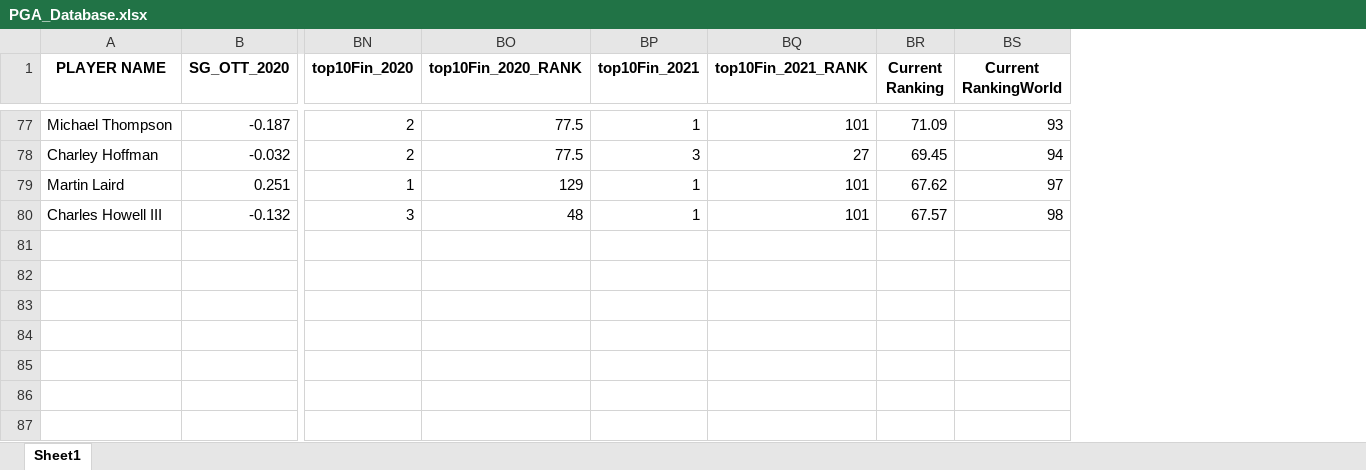
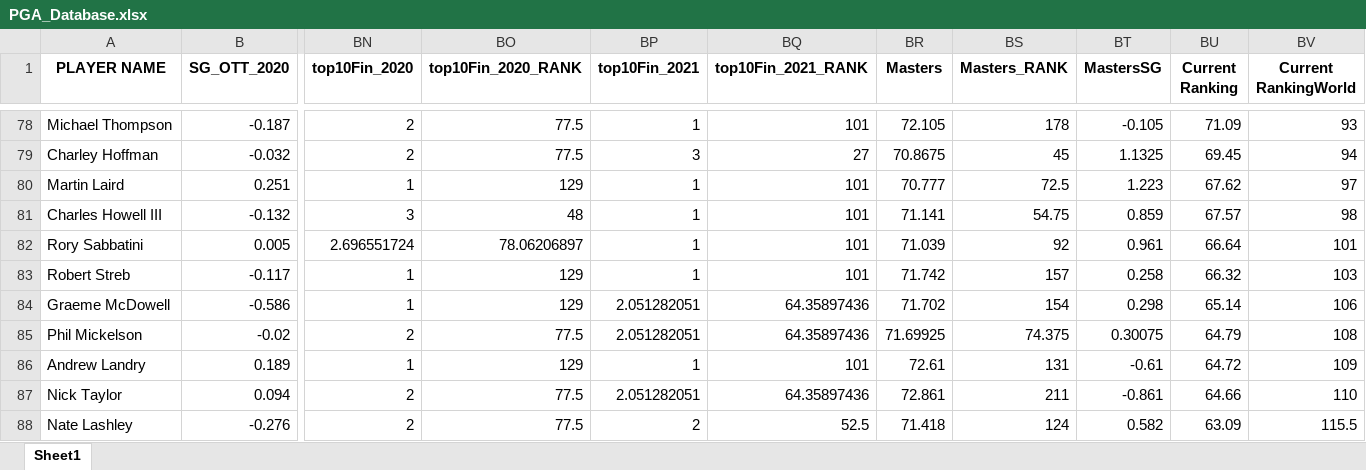
Before and after one commit to andyuttley/PGAapp, an Excel workbook: PGA_Database.xlsx, sheet Sheet1, drawn as a sheet; only a part is shown, gaps mark what is left out; values as stored, in another font and other column widths than the file's, no borders; rows hold the shown columns only; the diff covers the shown part only; the diff names each change by its address in the sheet, - before the commit and + after, or states it on an @@ line.

Commit message:
Add files via upload

```diff
--- a/PGA_Database.xlsx (sheet Sheet1)
+++ b/PGA_Database.xlsx (sheet Sheet1)
+column BR (Masters), rows 78-81: 72.105 | 70.8675 | 70.777 | 71.141
+column BS (Masters_RANK), rows 78-81: 178 | 45 | 72.5 | 54.75
+column BT (MastersSG), rows 78-81: -0.105 | 1.1325 | 1.223 | 0.859
+row 82: Rory Sabbatini | 0.005 | 2.696551724 | 78.06206897 | 1 | 101 | 71.039 | 92 | 0.961 | 66.64 | 101
+row 83: Robert Streb | -0.117 | 1 | 129 | 1 | 101 | 71.742 | 157 | 0.258 | 66.32 | 103
+row 84: Graeme McDowell | -0.586 | 1 | 129 | 2.051282051 | 64.35897436 | 71.702 | 154 | 0.298 | 65.14 | 106
+row 85: Phil Mickelson | -0.02 | 2 | 77.5 | 2.051282051 | 64.35897436 | 71.69925 | 74.375 | 0.30075 | 64.79 | 108
+row 86: Andrew Landry | 0.189 | 1 | 129 | 1 | 101 | 72.61 | 131 | -0.61 | 64.72 | 109
+row 87: Nick Taylor | 0.094 | 2 | 77.5 | 2.051282051 | 64.35897436 | 72.861 | 211 | -0.861 | 64.66 | 110
+row 88: Nate Lashley | -0.276 | 2 | 77.5 | 2 | 52.5 | 71.418 | 124 | 0.582 | 63.09 | 115.5
```
Also changed, not shown: 8 added rows elsewhere in this sheet.
